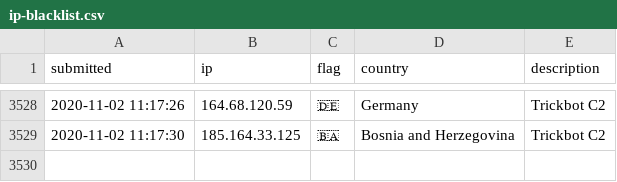
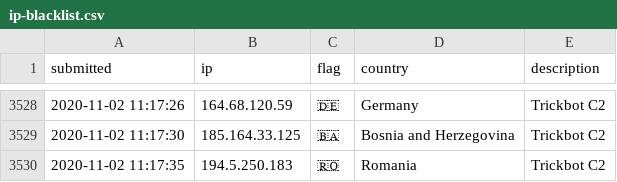
Before and after one commit to l-perrone/IoC, a CSV file: ip-blacklist.csv, drawn as a sheet; only a part is shown, gaps mark what is left out.

Commit message:
New IoC pushed.

```diff
--- a/ip-blacklist.csv
+++ b/ip-blacklist.csv
@@ -3529 +3529,2 @@ submitted, ip, flag, country, description
 2020-11-02 11:17:30, 185.164.33.125, 🇧🇦, Bosnia and Herzegovina, Trickbot C2
+2020-11-02 11:17:35, 194.5.250.183, 🇷🇴, Romania, Trickbot C2
```
